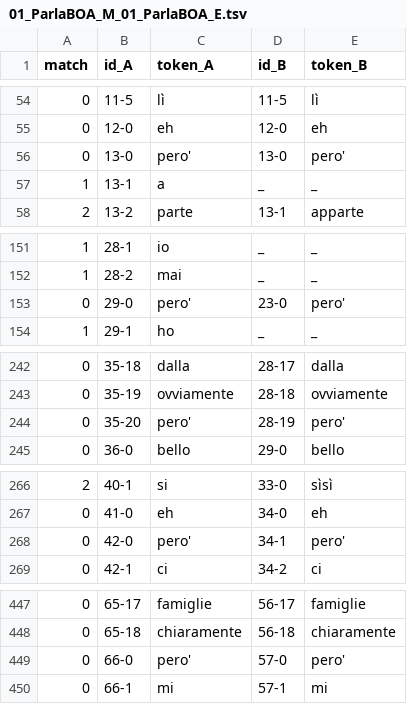
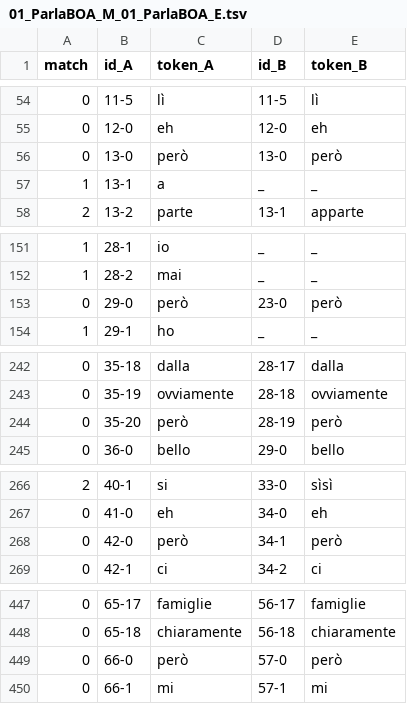
Before and after one commit to LaboratorioSperimentale/kiparla-tools, a TSV file: data/alignments/01_ParlaBOA_M_01_ParlaBOA_E.tsv, drawn as a sheet; only a part is shown, gaps mark what is left out.

Commit message:
però corrected in file alignment

```diff
--- a/data/alignments/01_ParlaBOA_M_01_ParlaBOA_E.tsv
+++ b/data/alignments/01_ParlaBOA_M_01_ParlaBOA_E.tsv
@@ -55,3 +55,3 @@ match	id_A	token_A	id_B	token_B
 0	12-0	eh	12-0	eh
-0	13-0	pero'	13-0	pero'
+0	13-0	però	13-0	però
 1	13-1	a	_	_
@@ -152,3 +152,3 @@ match	id_A	token_A	id_B	token_B
 1	28-2	mai	_	_
-0	29-0	pero'	23-0	pero'
+0	29-0	però	23-0	però
 1	29-1	ho	_	_
@@ -243,3 +243,3 @@ match	id_A	token_A	id_B	token_B
 0	35-19	ovviamente	28-18	ovviamente
-0	35-20	pero'	28-19	pero'
+0	35-20	però	28-19	però
 0	36-0	bello	29-0	bello
@@ -267,3 +267,3 @@ match	id_A	token_A	id_B	token_B
 0	41-0	eh	34-0	eh
-0	42-0	pero'	34-1	pero'
+0	42-0	però	34-1	però
 0	42-1	ci	34-2	ci
@@ -448,3 +448,3 @@ match	id_A	token_A	id_B	token_B
 0	65-18	chiaramente	56-18	chiaramente
-0	66-0	pero'	57-0	pero'
+0	66-0	però	57-0	però
 0	66-1	mi	57-1	mi
```
